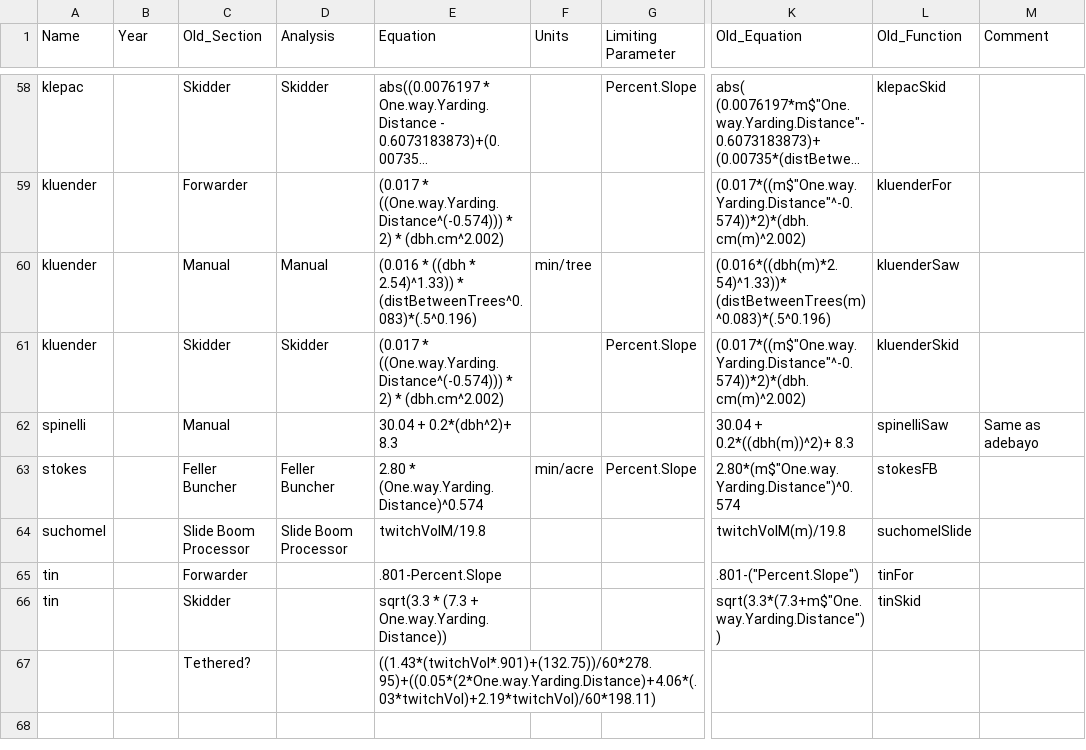
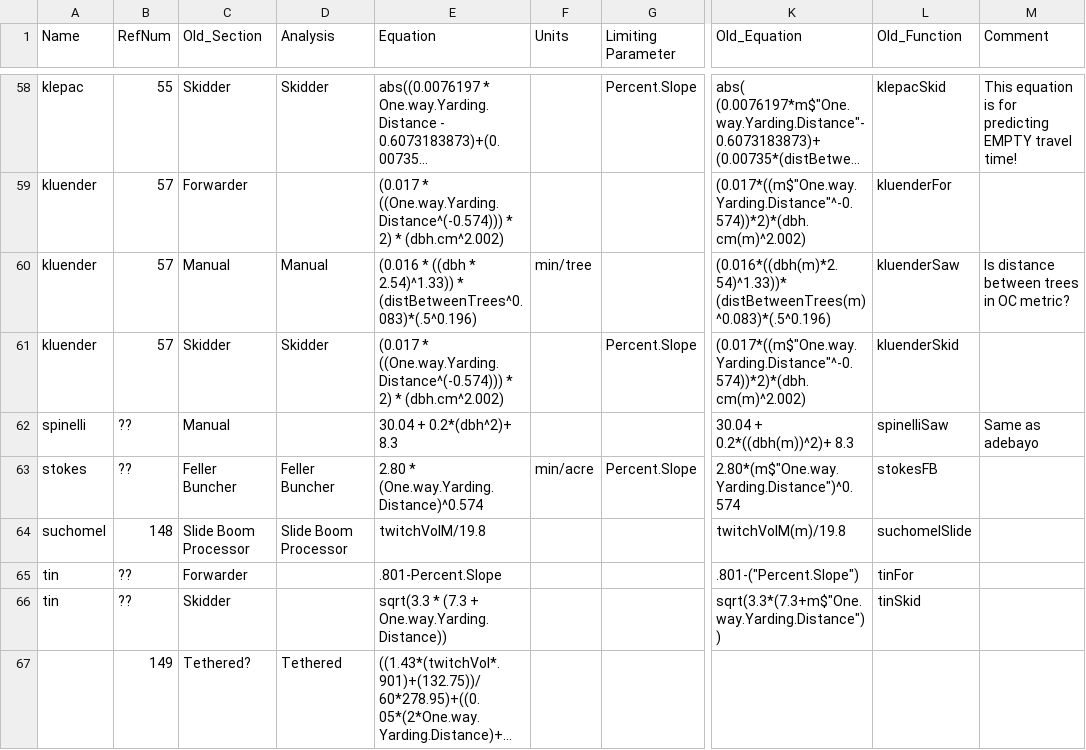
Before and after one commit to USFS-PNW/Fia_Biosum_Scripts, a CSV file: OPCOST/opcost_ref.csv, drawn as a sheet; only a part is shown, gaps mark what is left out; long unchanged cells end in …; the diff covers the shown part only; the diff names each change by its address in the sheet, - before the commit and + after, or states it on an @@ line.

```diff
--- a/OPCOST/opcost_ref.csv
+++ b/OPCOST/opcost_ref.csv
-B1: Year
+B1: RefNum
-B58 (RefNum): (empty)
+B58 (RefNum): 55
-M58 (Comment): (empty)
+M58 (Comment): This equation is for predicting EMPTY travel time!
-B59:B61 (RefNum): (empty)
+B59:B61 (RefNum): 57
-M60 (Comment): (empty)
+M60 (Comment): Is distance between trees in OC metric?
-B62:B63 (RefNum): (empty)
+B62:B63 (RefNum): ??
-B64 (RefNum): (empty)
+B64 (RefNum): 148
-B65:B66 (RefNum): (empty)
+B65:B66 (RefNum): ??
-B67 (RefNum): (empty)
+B67 (RefNum): 149
-D67 (Analysis): (empty)
+D67 (Analysis): Tethered
```
Also changed, not shown: 74 edited cells elsewhere in this file.
